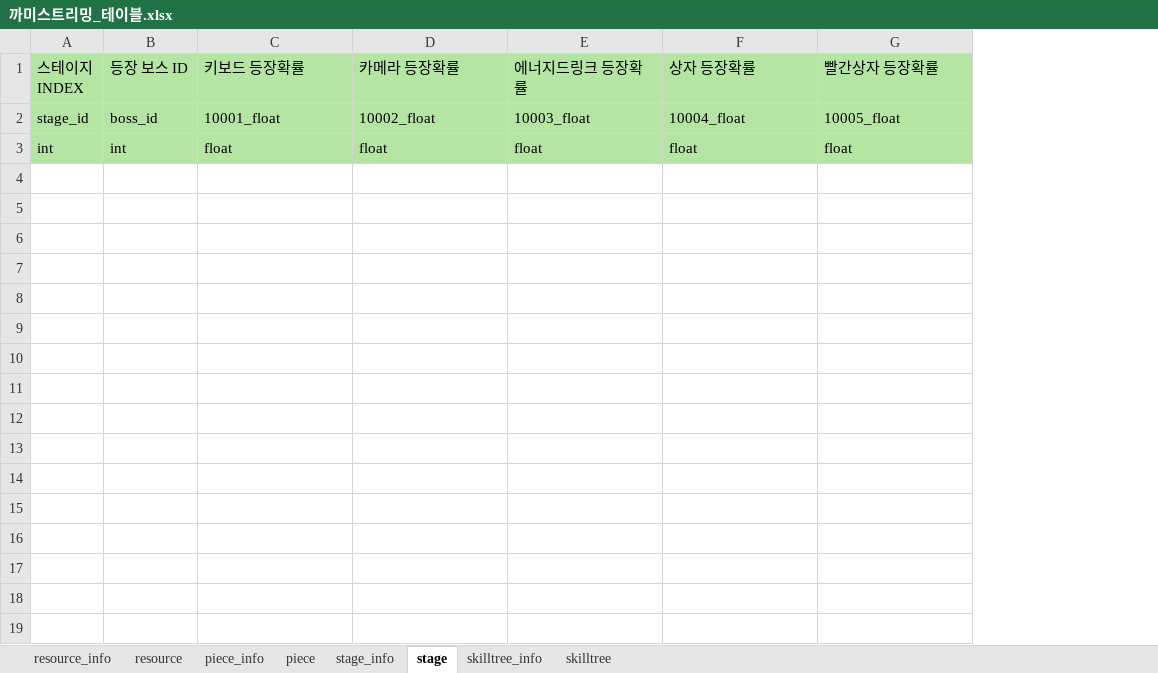
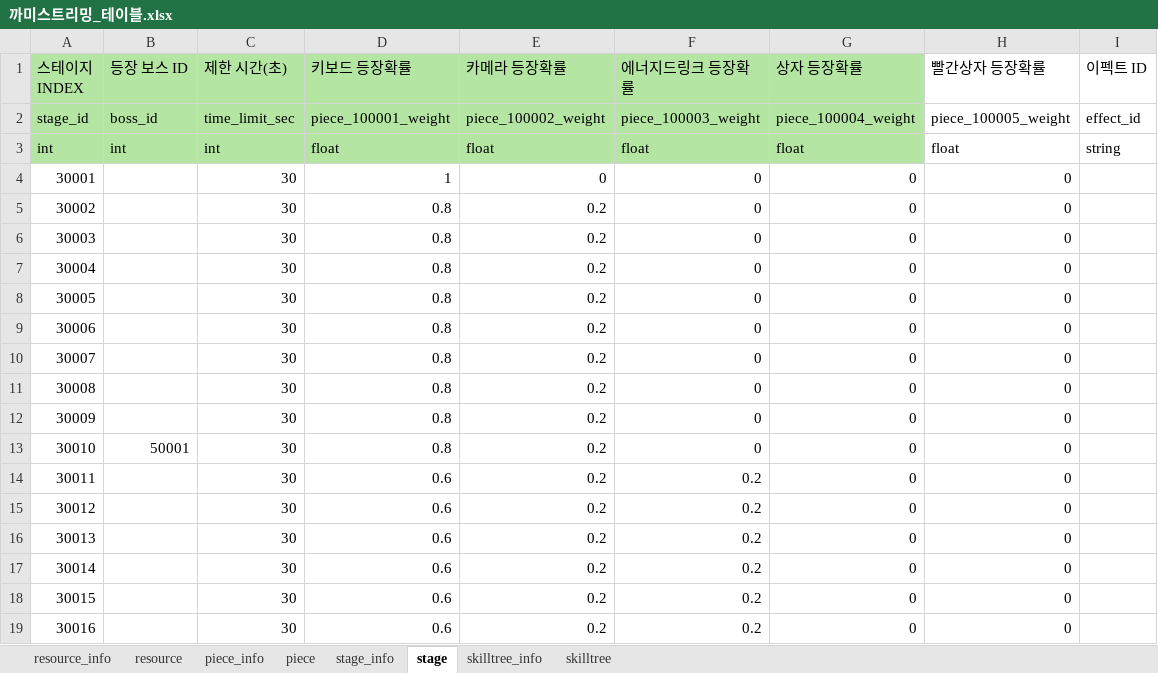
Before and after one commit to ehddus42-ship-it/kkami_streaming, an Excel workbook: Assets/GameKamiStreaming/DataTables/Source/까미스트리밍_테이블.xlsx, sheet stage, drawn as a sheet; only a part is shown; values as stored, in another font and other column widths than the file's, no borders; addresses are those after the commit; the diff covers the shown part only; the diff names each change by its address in the sheet, - before the commit and + after, or states it on an @@ line.

```diff
--- a/Assets/GameKamiStreaming/DataTables/Source/까미스트리밍_테이블.xlsx (sheet stage)
+++ b/Assets/GameKamiStreaming/DataTables/Source/까미스트리밍_테이블.xlsx (sheet stage)
+column C (제한 시간(초)), rows 2-3: time_limit_sec | int
+column I (이펙트 ID), rows 2-3: effect_id | string
-H1:H3 fill: #B4E5A2
+H1:H3 fill: none
-D2 (키보드 등장확률): 10001_float
+D2 (키보드 등장확률): piece_100001_weight
-E2 (카메라 등장확률): 10002_float
+E2 (카메라 등장확률): piece_100002_weight
-F2 (에너지드링크 등장확률): 10003_float
+F2 (에너지드링크 등장확률): piece_100003_weight
-G2 (상자 등장확률): 10004_float
+G2 (상자 등장확률): piece_100004_weight
-H2 (빨간상자 등장확률): 10005_float
+H2 (빨간상자 등장확률): piece_100005_weight
+row 4: 30001 |  | 30 | 1 | 0 | 0 | 0 | 0
+row 5: 30002 |  | 30 | 0.8 | 0.2 | 0 | 0 | 0
+row 6: 30003 |  | 30 | 0.8 | 0.2 | 0 | 0 | 0
+row 7: 30004 |  | 30 | 0.8 | 0.2 | 0 | 0 | 0
+row 8: 30005 |  | 30 | 0.8 | 0.2 | 0 | 0 | 0
+row 9: 30006 |  | 30 | 0.8 | 0.2 | 0 | 0 | 0
+row 10: 30007 |  | 30 | 0.8 | 0.2 | 0 | 0 | 0
+row 11: 30008 |  | 30 | 0.8 | 0.2 | 0 | 0 | 0
+row 12: 30009 |  | 30 | 0.8 | 0.2 | 0 | 0 | 0
+row 13: 30010 | 50001 | 30 | 0.8 | 0.2 | 0 | 0 | 0
+row 14: 30011 |  | 30 | 0.6 | 0.2 | 0.2 | 0 | 0
+row 15: 30012 |  | 30 | 0.6 | 0.2 | 0.2 | 0 | 0
+row 16: 30013 |  | 30 | 0.6 | 0.2 | 0.2 | 0 | 0
+row 17: 30014 |  | 30 | 0.6 | 0.2 | 0.2 | 0 | 0
+row 18: 30015 |  | 30 | 0.6 | 0.2 | 0.2 | 0 | 0
+row 19: 30016 |  | 30 | 0.6 | 0.2 | 0.2 | 0 | 0
```
Also changed, not shown: 34 added rows elsewhere in this sheet, sheet stage_info, 35 other files.
